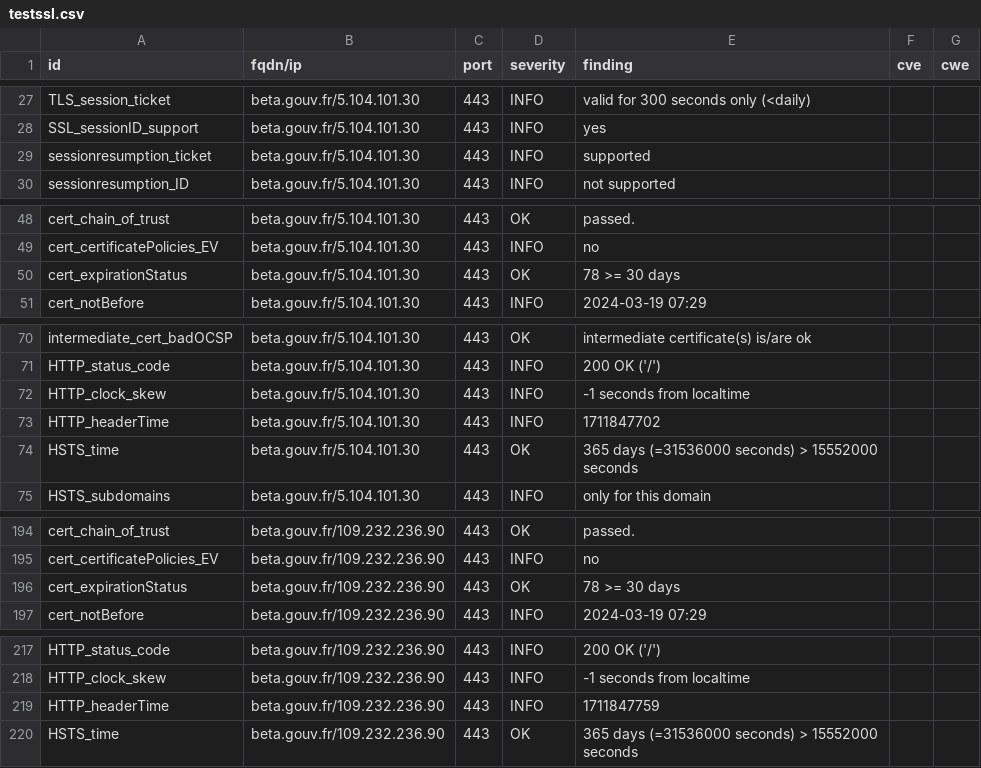
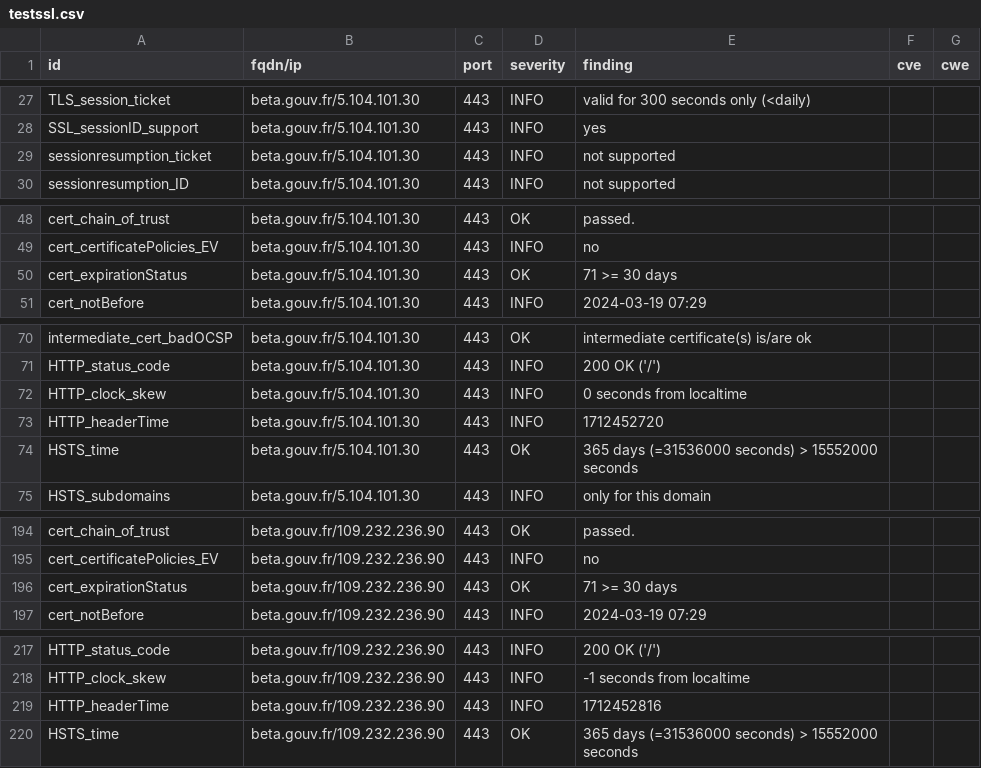
Before and after one commit to MariaSoto/dashdash, a CSV file: results/aHR0cHM6Ly9iZXRhLmdvdXYuZnI=/testssl.csv, drawn as a sheet; only a part is shown, gaps mark what is left out.

```diff
--- a/results/aHR0cHM6Ly9iZXRhLmdvdXYuZnI=/testssl.csv
+++ b/results/aHR0cHM6Ly9iZXRhLmdvdXYuZnI=/testssl.csv
@@ -28,3 +28,3 @@
 "SSL_sessionID_support","beta.gouv.fr/5.104.101.30","443","INFO","yes","",""
-"sessionresumption_ticket","beta.gouv.fr/5.104.101.30","443","INFO","supported","",""
+"sessionresumption_ticket","beta.gouv.fr/5.104.101.30","443","INFO","not supported","",""
 "sessionresumption_ID","beta.gouv.fr/5.104.101.30","443","INFO","not supported","",""
@@ -49,3 +49,3 @@
 "cert_certificatePolicies_EV","beta.gouv.fr/5.104.101.30","443","INFO","no","",""
-"cert_expirationStatus","beta.gouv.fr/5.104.101.30","443","OK","78 >= 30 days","",""
+"cert_expirationStatus","beta.gouv.fr/5.104.101.30","443","OK","71 >= 30 days","",""
 "cert_notBefore","beta.gouv.fr/5.104.101.30","443","INFO","2024-03-19 07:29","",""
@@ -71,4 +71,4 @@
 "HTTP_status_code","beta.gouv.fr/5.104.101.30","443","INFO","200 OK ('/')","",""
-"HTTP_clock_skew","beta.gouv.fr/5.104.101.30","443","INFO","-1 seconds from localtime","",""
-"HTTP_headerTime","beta.gouv.fr/5.104.101.30","443","INFO","1711847702","",""
+"HTTP_clock_skew","beta.gouv.fr/5.104.101.30","443","INFO","0 seconds from localtime","",""
+"HTTP_headerTime","beta.gouv.fr/5.104.101.30","443","INFO","1712452720","",""
 "HSTS_time","beta.gouv.fr/5.104.101.30","443","OK","365 days (=31536000 seconds) > 15552000 seconds","",""
@@ -195,3 +195,3 @@
 "cert_certificatePolicies_EV","beta.gouv.fr/109.232.236.90","443","INFO","no","",""
-"cert_expirationStatus","beta.gouv.fr/109.232.236.90","443","OK","78 >= 30 days","",""
+"cert_expirationStatus","beta.gouv.fr/109.232.236.90","443","OK","71 >= 30 days","",""
 "cert_notBefore","beta.gouv.fr/109.232.236.90","443","INFO","2024-03-19 07:29","",""
@@ -218,3 +218,3 @@
 "HTTP_clock_skew","beta.gouv.fr/109.232.236.90","443","INFO","-1 seconds from localtime","",""
-"HTTP_headerTime","beta.gouv.fr/109.232.236.90","443","INFO","1711847759","",""
+"HTTP_headerTime","beta.gouv.fr/109.232.236.90","443","INFO","1712452816","",""
 "HSTS_time","beta.gouv.fr/109.232.236.90","443","OK","365 days (=31536000 seconds) > 15552000 seconds","",""
```
Also changed, not shown: 10 other files.
